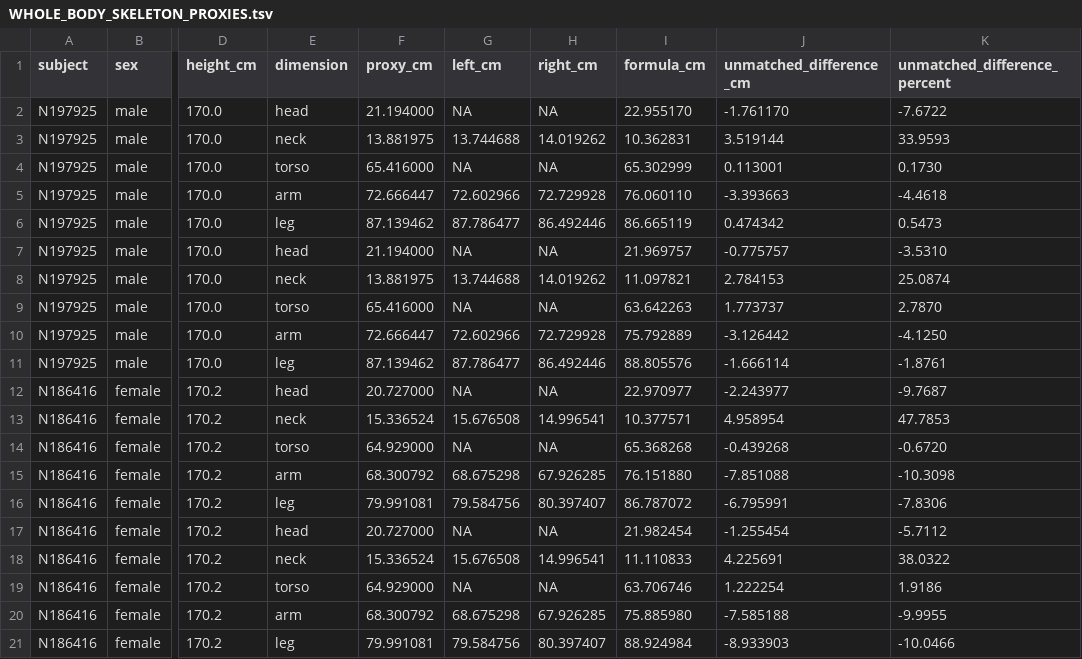
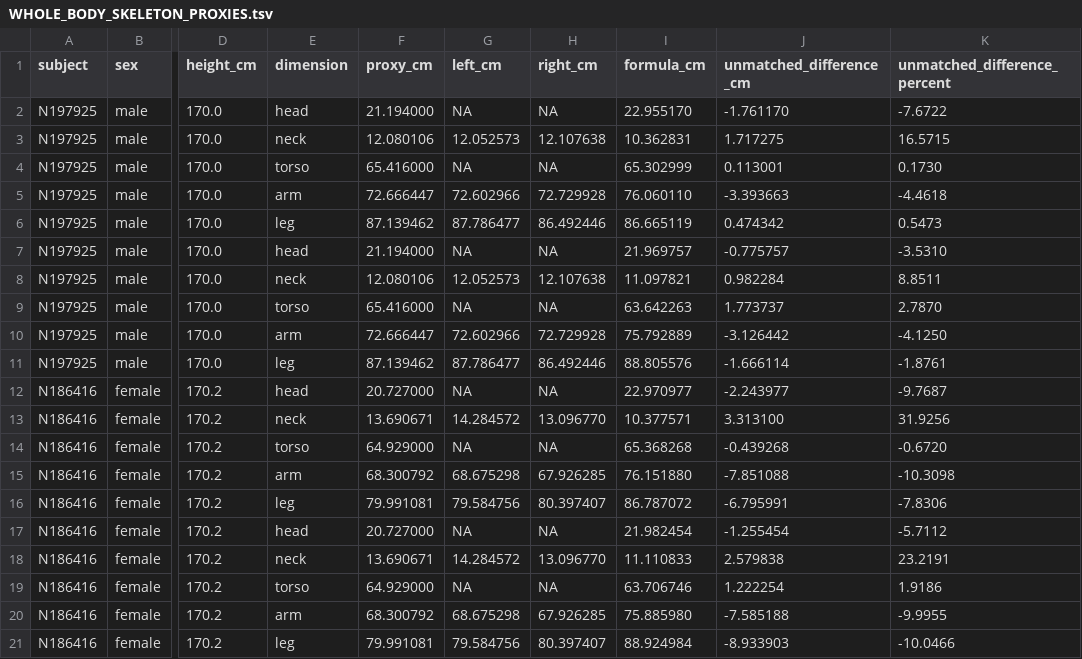
Before and after one commit to gimmedatgpumf1/grand_theft_cyber_crusader_1453_GOTY, a TSV file: tools/skeleton-source/anthropometry/WHOLE_BODY_SKELETON_PROXIES.tsv, drawn as a sheet; only a part is shown, gaps mark what is left out; the diff names each change by its address in the sheet, - before the commit and + after, or states it on an @@ line.

```diff
--- a/tools/skeleton-source/anthropometry/WHOLE_BODY_SKELETON_PROXIES.tsv
+++ b/tools/skeleton-source/anthropometry/WHOLE_BODY_SKELETON_PROXIES.tsv
-F3 (proxy_cm): 13.881975
+F3 (proxy_cm): 12.080106
-G3 (left_cm): 13.744688
+G3 (left_cm): 12.052573
-H3 (right_cm): 14.019262
+H3 (right_cm): 12.107638
-J3 (unmatched_difference_cm): 3.519144
+J3 (unmatched_difference_cm): 1.717275
-K3 (unmatched_difference_percent): 33.9593
+K3 (unmatched_difference_percent): 16.5715
-F8 (proxy_cm): 13.881975
+F8 (proxy_cm): 12.080106
-G8 (left_cm): 13.744688
+G8 (left_cm): 12.052573
-H8 (right_cm): 14.019262
+H8 (right_cm): 12.107638
-J8 (unmatched_difference_cm): 2.784153
+J8 (unmatched_difference_cm): 0.982284
-K8 (unmatched_difference_percent): 25.0874
+K8 (unmatched_difference_percent): 8.8511
-F13 (proxy_cm): 15.336524
+F13 (proxy_cm): 13.690671
-G13 (left_cm): 15.676508
+G13 (left_cm): 14.284572
-H13 (right_cm): 14.996541
+H13 (right_cm): 13.096770
-J13 (unmatched_difference_cm): 4.958954
+J13 (unmatched_difference_cm): 3.313100
-K13 (unmatched_difference_percent): 47.7853
+K13 (unmatched_difference_percent): 31.9256
-F18 (proxy_cm): 15.336524
+F18 (proxy_cm): 13.690671
-G18 (left_cm): 15.676508
+G18 (left_cm): 14.284572
-H18 (right_cm): 14.996541
+H18 (right_cm): 13.096770
-J18 (unmatched_difference_cm): 4.225691
+J18 (unmatched_difference_cm): 2.579838
-K18 (unmatched_difference_percent): 38.0322
+K18 (unmatched_difference_percent): 23.2191
```
Also changed, not shown: 5 other files.
